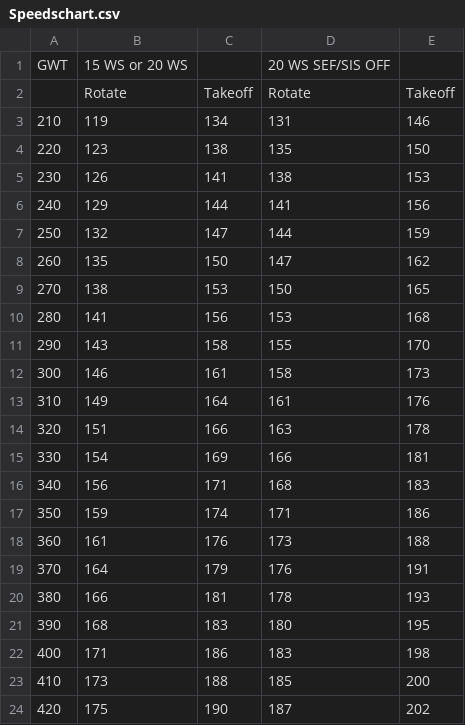
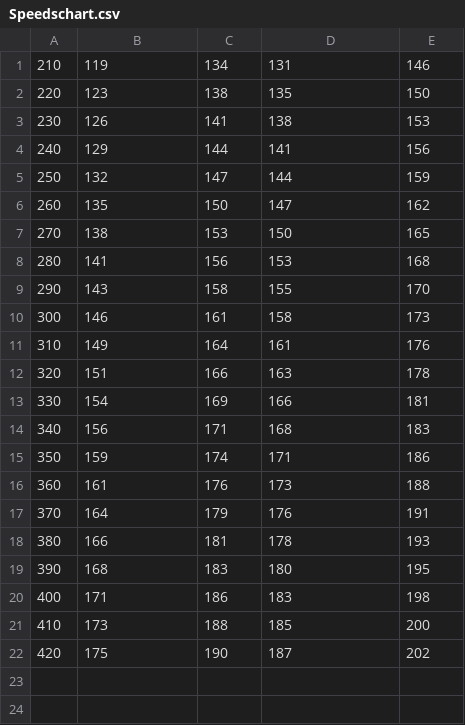
Before and after one commit to TKAdams/TOLD, a CSV file: Resources/Speedschart.csv, drawn as a sheet.

Commit message:
new speed chart

```diff
--- a/Resources/Speedschart.csv
+++ b/Resources/Speedschart.csv
@@ -1,3 +1 @@
-GWT,15 WS or 20 WS,,20 WS SEF/SIS OFF ,
-,Rotate,Takeoff,Rotate,Takeoff
 210,119,134,131,146
```
Also changed, not shown: 4 other files.
